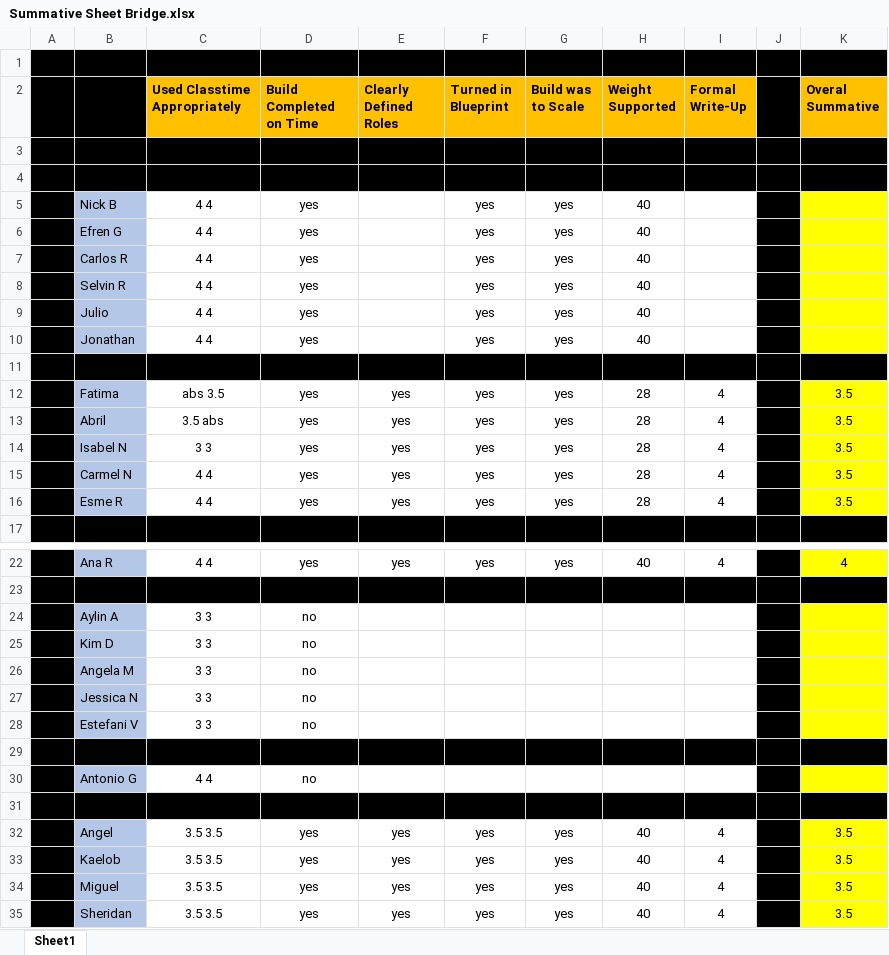
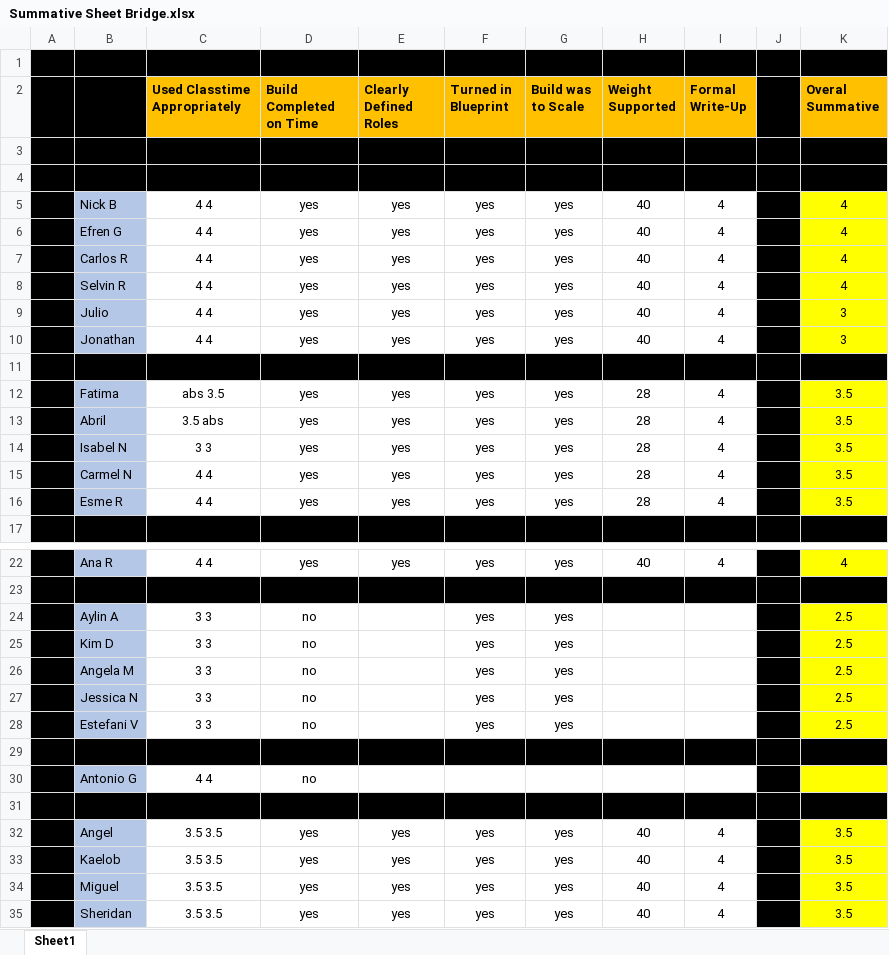
Before and after one commit to codecuddy/pre_calc, an Excel workbook: _PowerPoints/2nd Semester/Unit 8 Bridge Building/A3 Projects/Summative Sheet Bridge.xlsx, sheet Sheet1, drawn as a sheet; only a part is shown, gaps mark what is left out; values as stored, in another font and other column widths than the file's, no borders; the diff names each change by its address in the sheet, - before the commit and + after, or states it on an @@ line.

```diff
--- a/_PowerPoints/2nd Semester/Unit 8 Bridge Building/A3 Projects/Summative Sheet Bridge.xlsx (sheet Sheet1)
+++ b/_PowerPoints/2nd Semester/Unit 8 Bridge Building/A3 Projects/Summative Sheet Bridge.xlsx (sheet Sheet1)
-E5:E10 (Clearly Defined Roles): (empty)
+E5:E10 (Clearly Defined Roles): yes
-I5:I10 (Formal Write-Up): (empty)
+I5:I10 (Formal Write-Up): 4
-K5:K8 (Overal Summative): (empty)
+K5:K8 (Overal Summative): 4
-K9:K10 (Overal Summative): (empty)
+K9:K10 (Overal Summative): 3
-F24:F28 (Turned in Blueprint): (empty)
+F24:F28 (Turned in Blueprint): yes
-G24:G28 (Build was to Scale): (empty)
+G24:G28 (Build was to Scale): yes
-K24:K28 (Overal Summative): (empty)
+K24:K28 (Overal Summative): 2.5
```
Also changed, not shown: 4 other files.
